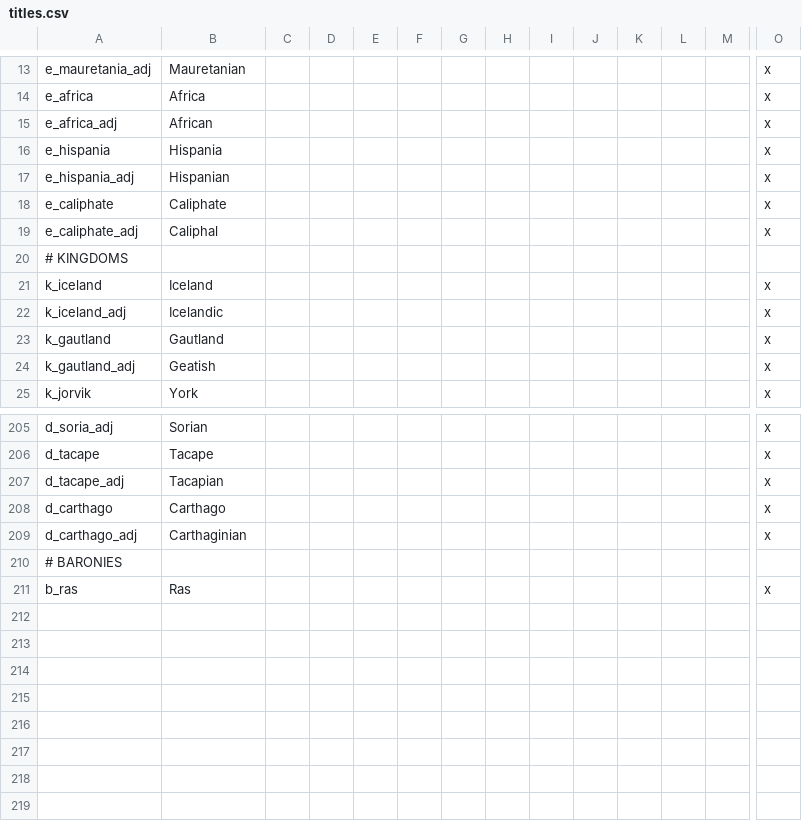
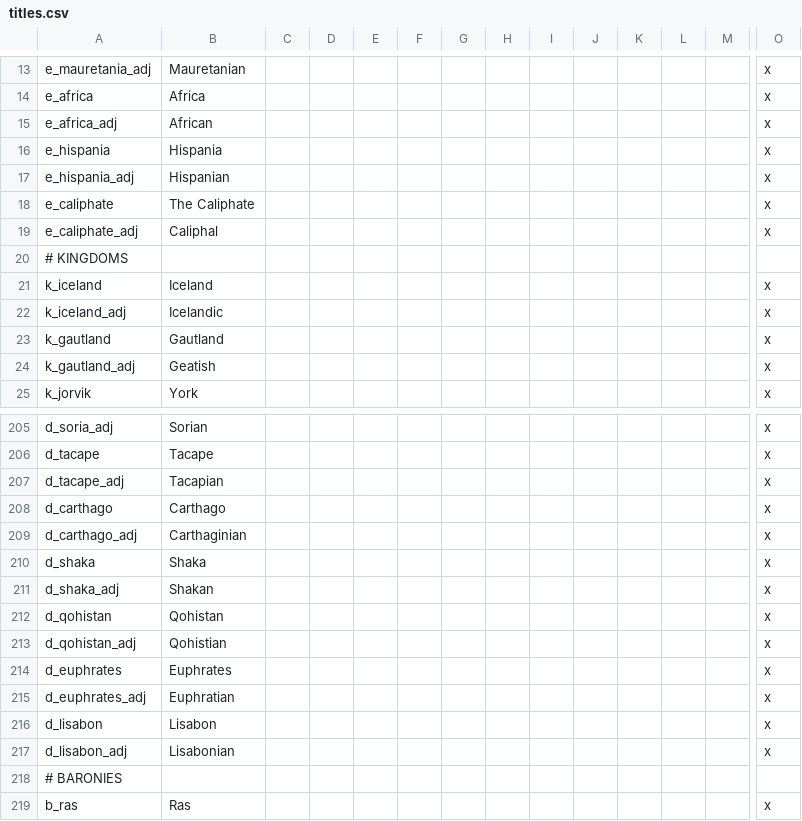
Before and after one commit to darkgamma/erebos-mod, a CSV file: localisation/titles.csv, drawn as a sheet; only a part is shown, gaps mark what is left out; rows hold the shown columns only; the diff names each change by its address in the sheet, - before the commit and + after, or states it on an @@ line.

```diff
--- a/localisation/titles.csv
+++ b/localisation/titles.csv
-B18: Caliphate
+B18: The Caliphate
+row 210: d_shaka | Shaka |  |  |  |  |  |  |  |  |  |  |  | x
+row 211: d_shaka_adj | Shakan |  |  |  |  |  |  |  |  |  |  |  | x
+row 212: d_qohistan | Qohistan |  |  |  |  |  |  |  |  |  |  |  | x
+row 213: d_qohistan_adj | Qohistian |  |  |  |  |  |  |  |  |  |  |  | x
+row 214: d_euphrates | Euphrates |  |  |  |  |  |  |  |  |  |  |  | x
+row 215: d_euphrates_adj | Euphratian |  |  |  |  |  |  |  |  |  |  |  | x
+row 216: d_lisabon | Lisabon |  |  |  |  |  |  |  |  |  |  |  | x
+row 217: d_lisabon_adj | Lisabonian |  |  |  |  |  |  |  |  |  |  |  | x
```
Also changed, not shown: 19 other files.
